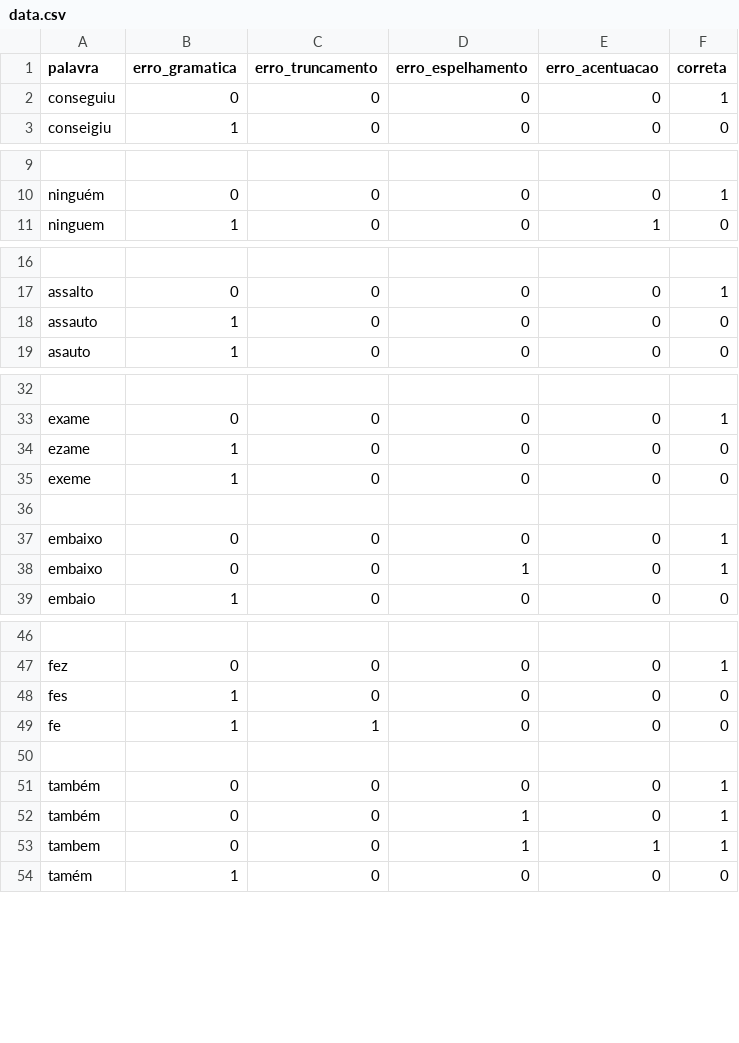
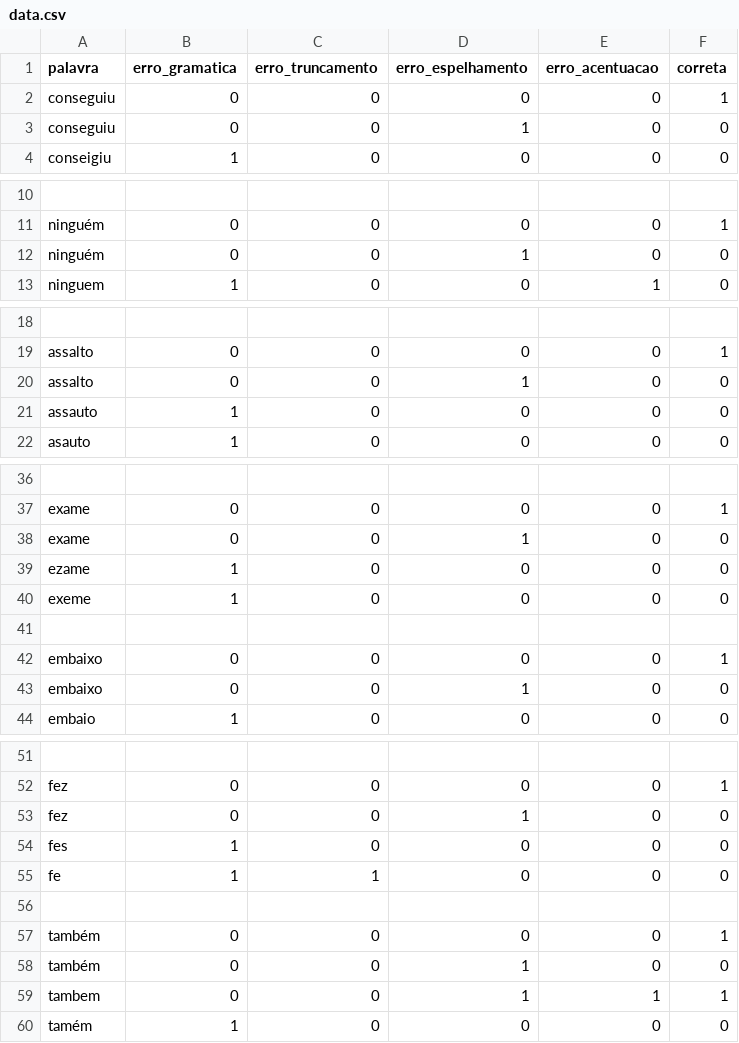
Before and after one commit to luigill/tcc-cluster, a CSV file: source/data.csv, drawn as a sheet; only a part is shown, gaps mark what is left out; addresses are those after the commit; the diff covers the shown part only; the diff names each change by its address in the sheet, - before the commit and + after, or states it on an @@ line.

```diff
--- a/source/data.csv
+++ b/source/data.csv
+row 3: conseguiu | 0 | 0 | 1 | 0 | 0
+row 12: ninguém | 0 | 0 | 1 | 0 | 0
+row 20: assalto | 0 | 0 | 1 | 0 | 0
+row 38: exame | 0 | 0 | 1 | 0 | 0
-F43 (correta): 1
+F43 (correta): 0
+row 53: fez | 0 | 0 | 1 | 0 | 0
-F58 (correta): 1
+F58 (correta): 0
```
Also changed, not shown: 1 added row and 2 edited cells elsewhere in this file, 1 other file.
